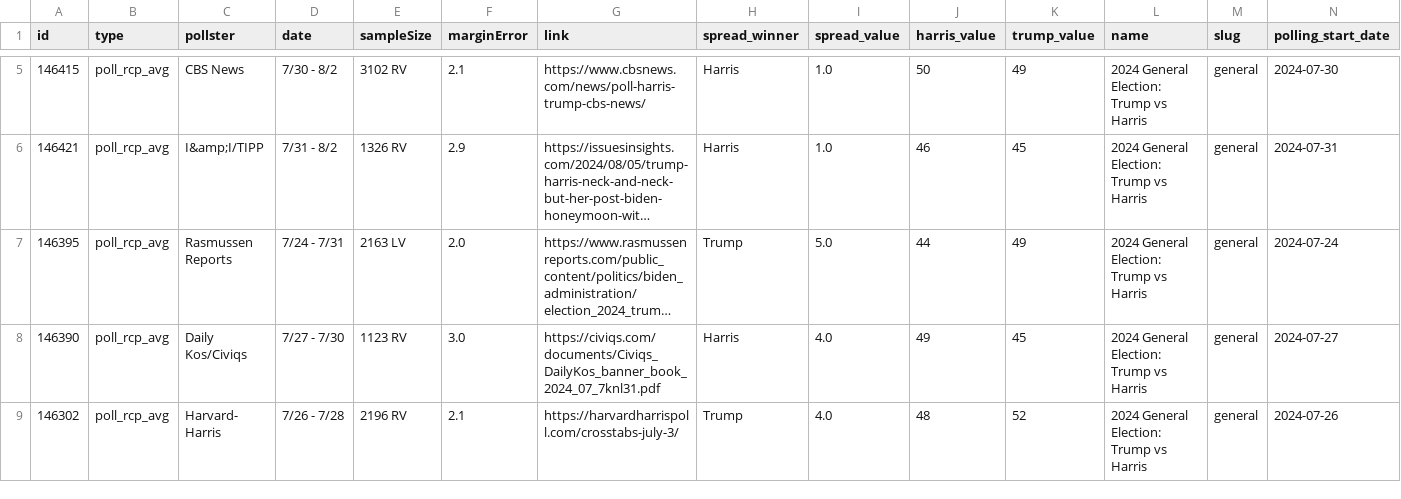
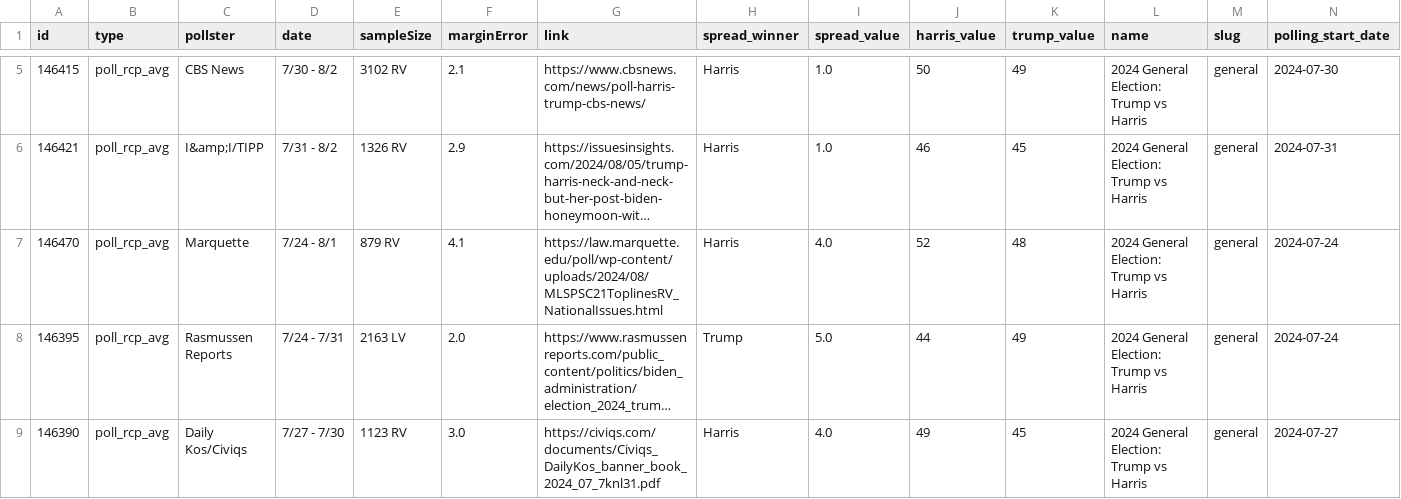
Before and after one commit to stiles/polls, a CSV file: data/polls/general.csv, drawn as a sheet; only a part is shown, gaps mark what is left out; the shorter side is filled out with more unchanged rows; long unchanged cells end in …; rows hold the shown columns only; the diff names each change by its address in the sheet, - before the commit and + after, or states it on an @@ line.

```diff
--- a/data/polls/general.csv
+++ b/data/polls/general.csv
+row 7: 146470 | poll_rcp_avg | Marquette | 7/24 - 8/1 | 879 RV | 4.1 | https://law.marquette.edu/poll/wp-content/uploads/2024/08/MLSPSC21ToplinesRV_NationalIssues.html | Harris | 4.0 | 52 | 48 | 2024 General Election: Trump vs Harris | general | 2024-07-24
```
Also changed, not shown: data/polls/congress_generic.csv, data/polls/general_third_parties.csv, 19 other files.
